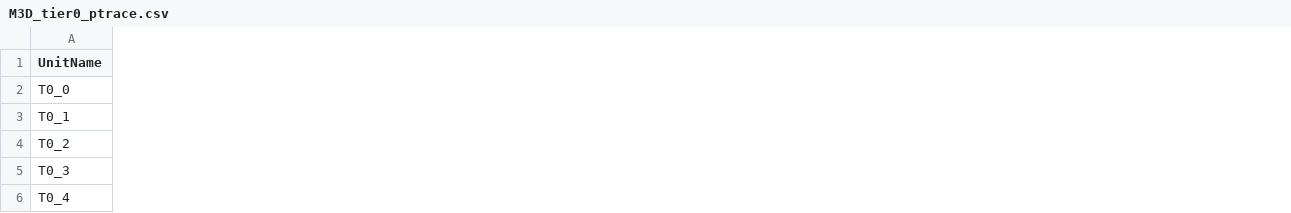
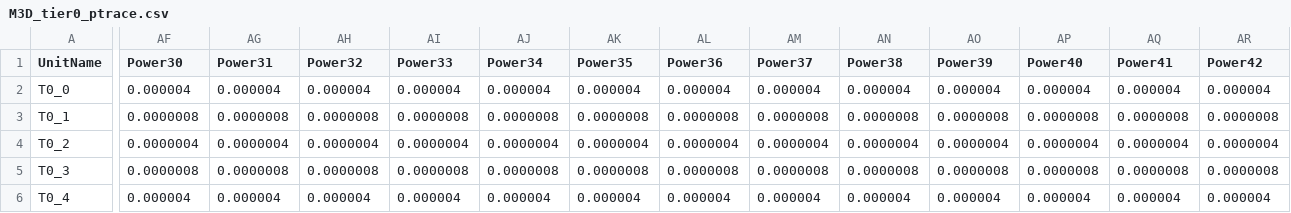
Before and after one commit to SC2019-MD/PACT, a CSV file: M3D_covert/ptrace_files/M3D_tier0_ptrace.csv, drawn as a sheet; only a part is shown, gaps mark what is left out; the diff covers the shown part only; the diff names each change by its address in the sheet, - before the commit and + after, or states it on an @@ line.

```diff
--- a/M3D_covert/ptrace_files/M3D_tier0_ptrace.csv
+++ b/M3D_covert/ptrace_files/M3D_tier0_ptrace.csv
+column AF (Power30), rows 2-6: 0.000004 | 0.0000008 | 0.0000004 | 0.0000008 | 0.000004
+column AG (Power31), rows 2-6: 0.000004 | 0.0000008 | 0.0000004 | 0.0000008 | 0.000004
+column AH (Power32), rows 2-6: 0.000004 | 0.0000008 | 0.0000004 | 0.0000008 | 0.000004
+column AI (Power33), rows 2-6: 0.000004 | 0.0000008 | 0.0000004 | 0.0000008 | 0.000004
+column AJ (Power34), rows 2-6: 0.000004 | 0.0000008 | 0.0000004 | 0.0000008 | 0.000004
+column AK (Power35), rows 2-6: 0.000004 | 0.0000008 | 0.0000004 | 0.0000008 | 0.000004
+column AL (Power36), rows 2-6: 0.000004 | 0.0000008 | 0.0000004 | 0.0000008 | 0.000004
+column AM (Power37), rows 2-6: 0.000004 | 0.0000008 | 0.0000004 | 0.0000008 | 0.000004
+column AN (Power38), rows 2-6: 0.000004 | 0.0000008 | 0.0000004 | 0.0000008 | 0.000004
+column AO (Power39), rows 2-6: 0.000004 | 0.0000008 | 0.0000004 | 0.0000008 | 0.000004
+column AP (Power40), rows 2-6: 0.000004 | 0.0000008 | 0.0000004 | 0.0000008 | 0.000004
+column AQ (Power41), rows 2-6: 0.000004 | 0.0000008 | 0.0000004 | 0.0000008 | 0.000004
+column AR (Power42), rows 2-6: 0.000004 | 0.0000008 | 0.0000004 | 0.0000008 | 0.000004
```
Also changed, not shown: 7 added columns elsewhere in this file, M3D_covert/ptrace_files/M3D_tier1_ptrace.csv, 33 other files.
